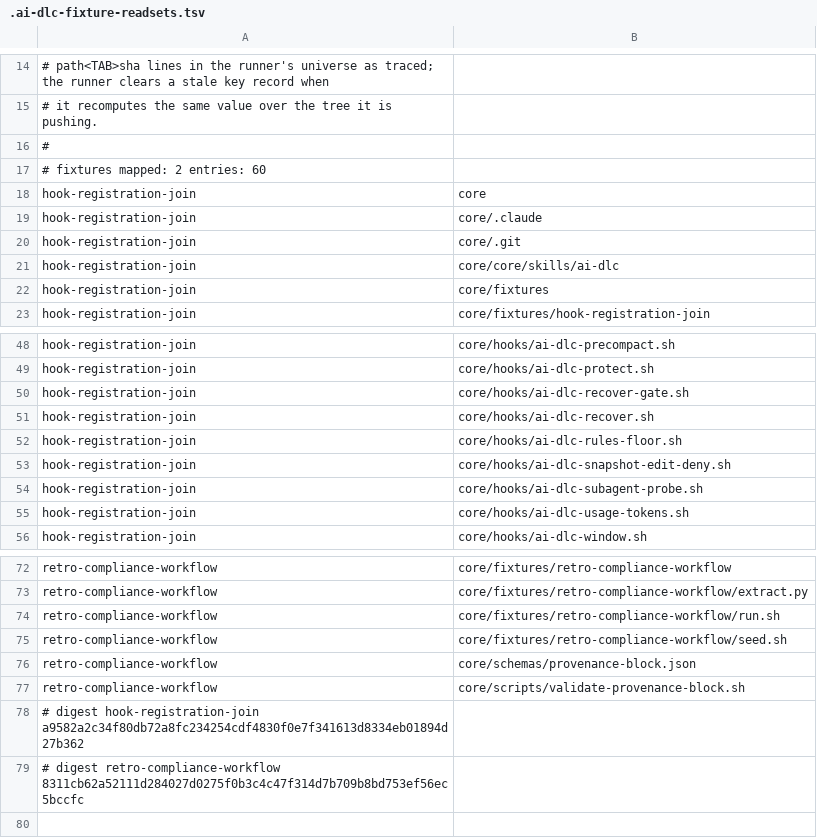
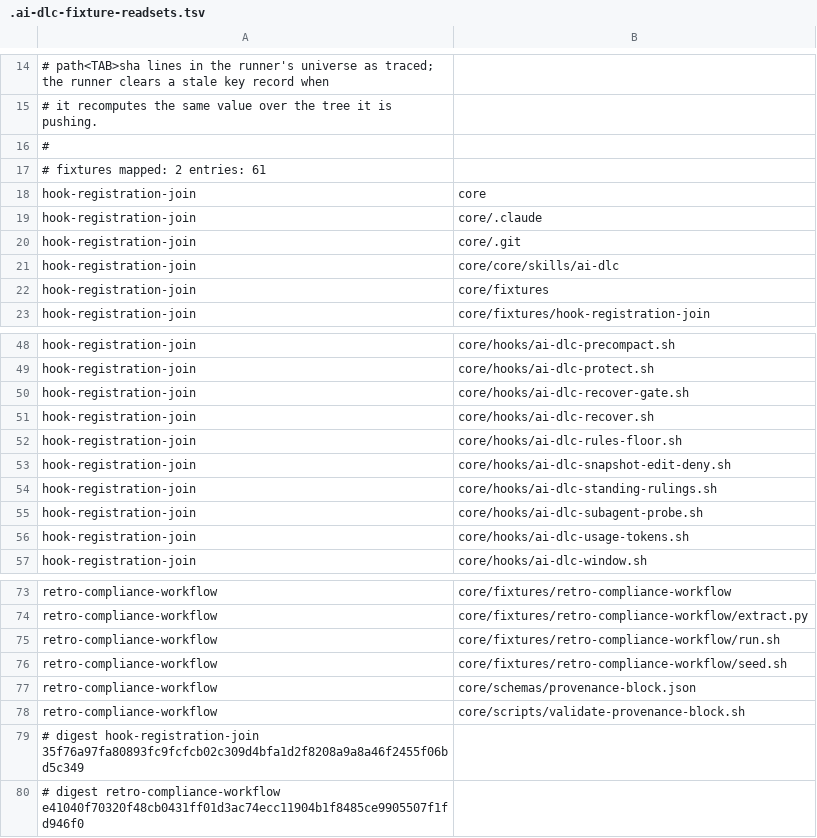
Before and after one commit to euron8/ai-dlc, a TSV file: .ai-dlc-fixture-readsets.tsv, drawn as a sheet; only a part is shown, gaps mark what is left out.

```diff
--- a/.ai-dlc-fixture-readsets.tsv
+++ b/.ai-dlc-fixture-readsets.tsv
@@ -16,3 +16,3 @@
 #
-# fixtures mapped: 2    entries: 60
+# fixtures mapped: 2    entries: 61
 hook-registration-join	core
@@ -53,2 +53,3 @@ hook-registration-join	core/hooks/ai-dlc-rules-floor.sh
 hook-registration-join	core/hooks/ai-dlc-snapshot-edit-deny.sh
+hook-registration-join	core/hooks/ai-dlc-standing-rulings.sh
 hook-registration-join	core/hooks/ai-dlc-subagent-probe.sh
@@ -77,3 +78,3 @@ retro-compliance-workflow	core/schemas/provenance-block.json
 retro-compliance-workflow	core/scripts/validate-provenance-block.sh
-# digest hook-registration-join a9582a2c34f80db72a8fc234254cdf4830f0e7f341613d8334eb01894d27b362
-# digest retro-compliance-workflow 8311cb62a52111d284027d0275f0b3c4c47f314d7b709b8bd753ef56ec5bccfc
+# digest hook-registration-join 35f76a97fa80893fc9fcfcb02c309d4bfa1d2f8208a9a8a46f2455f06bd5c349
+# digest retro-compliance-workflow e41040f70320f48cb0431ff01d3ac74ecc11904b1f8485ce9905507f1fd946f0
```
Also changed, not shown: 21 other files.
